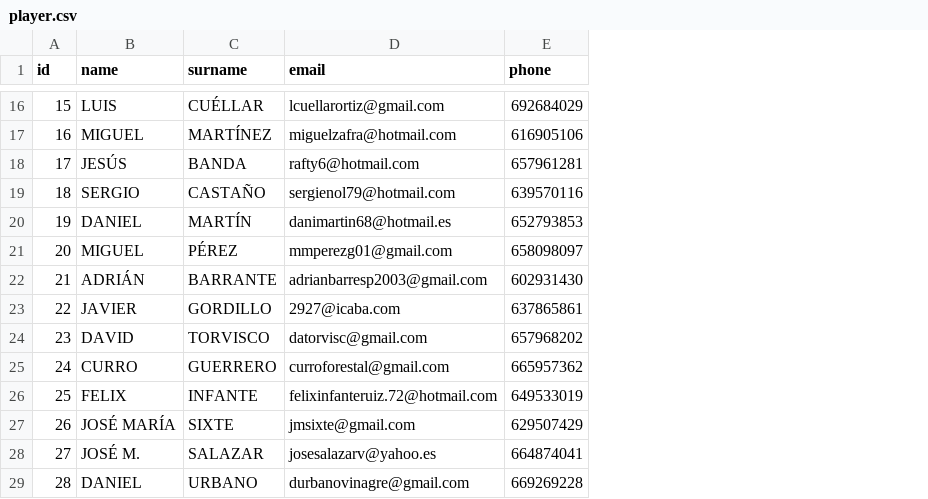
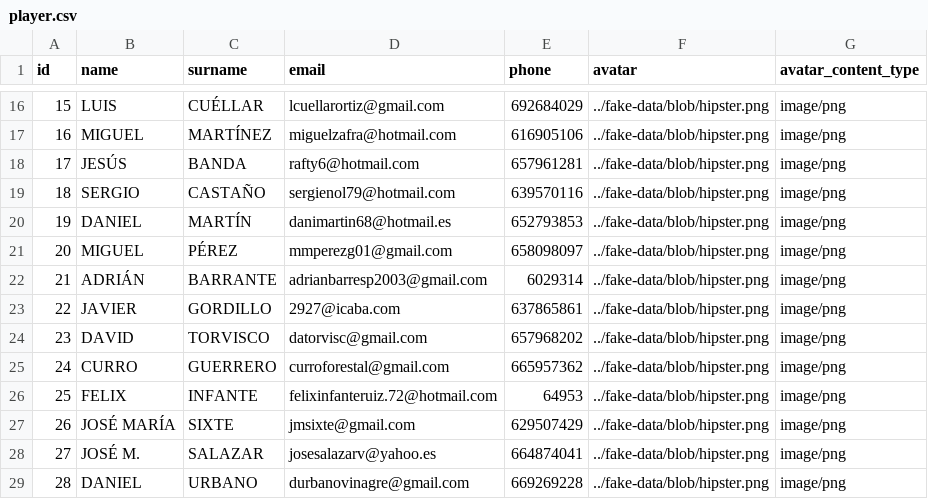
Before and after one commit to PacoMunoz/tennis-jazz, a CSV file: src/main/resources/config/liquibase/fake-data/player.csv, drawn as a sheet; only a part is shown, gaps mark what is left out; the diff covers the shown part only; the diff names each change by its address in the sheet, - before the commit and + after, or states it on an @@ line.

```diff
--- a/src/main/resources/config/liquibase/fake-data/player.csv
+++ b/src/main/resources/config/liquibase/fake-data/player.csv
+column F (avatar), rows 16-29: all ../fake-data/blob/hipster.png
+column G (avatar_content_type), rows 16-29: all image/png
-E22 (phone): 602931430
+E22 (phone): 6029314
-E26 (phone): 649533019
+E26 (phone): 64953
```
Also changed, not shown: 6 edited cells elsewhere in this file, 25 other files.
